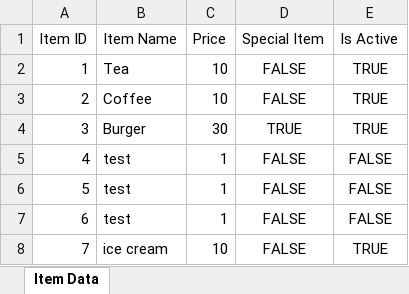
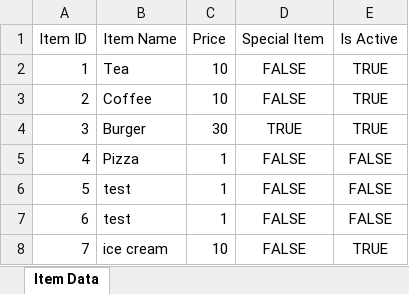
Before and after one commit to sauravss98/Java-Restaurant-Application, an Excel workbook: Group14-A2/src/main/java/Items/ItemData.xlsx, sheet Item Data, drawn as a sheet; values as stored, in another font and other column widths than the file's, no borders; the diff names each change by its address in the sheet, - before the commit and + after, or states it on an @@ line.

```diff
--- a/Group14-A2/src/main/java/Items/ItemData.xlsx (sheet Item Data)
+++ b/Group14-A2/src/main/java/Items/ItemData.xlsx (sheet Item Data)
-B5 (Item Name): test
+B5 (Item Name): Pizza
```
Also changed, not shown: 5 other files.
